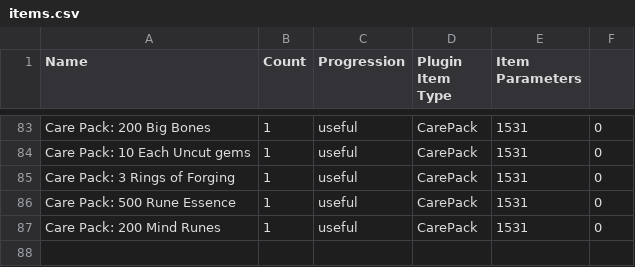
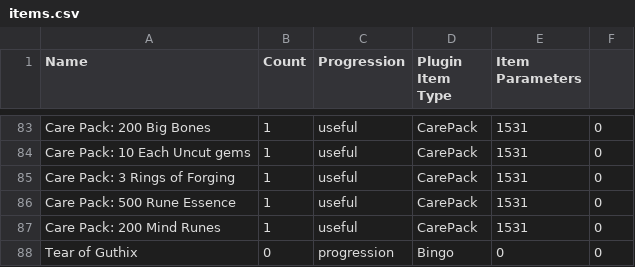
Before and after one commit to digiholic/osrs-archipelago-logic, a CSV file: items.csv, drawn as a sheet; only a part is shown, gaps mark what is left out; the diff names each change by its address in the sheet, - before the commit and + after, or states it on an @@ line.

```diff
--- a/items.csv
+++ b/items.csv
+row 88: Tear of Guthix | 0 | progression | Bingo | 0 | 0
```
Also changed, not shown: locations.csv.
